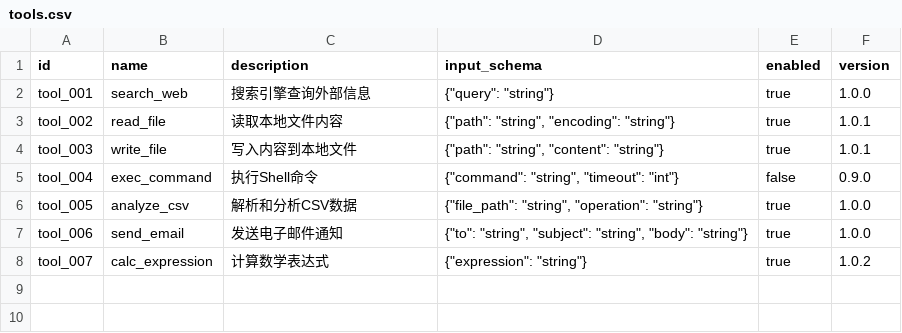
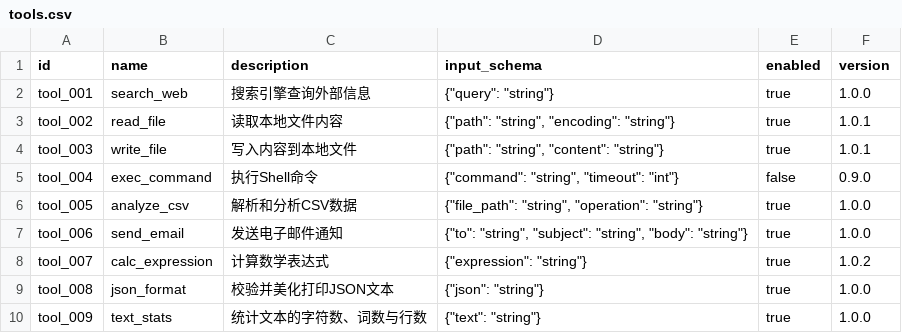
Before and after one commit to poipoiiii/MoonBit_ws, a CSV file: static/data/tools.csv, drawn as a sheet; the diff names each change by its address in the sheet, - before the commit and + after, or states it on an @@ line.

Commit message:
feat(tools): add json_format and text_stats builtin tools
Register two new tools on the pluggable ToolSpec/ToolEngine architecture:

- json_format: validate a JSON document and pretty-print it (indent=2),
  returning a clear error for malformed input
- text_stats: report character, word and line counts for a text

Both read their arguments through the real @json parser (tool_arg_string)
instead of the hand-rolled extract_str, so escaped characters decode
correctly. Added to tools.csv so they surface via GET /api/tools, plus an
async test covering registration, formatting and invalid input (13/13).

Also fixes two deprecation warnings: parse_float now uses
@string.parse_double (replacing @strconv), and json_format uses trim()
instead of the deprecated trim_space() (all 7 remaining warnings are the
pre-existing unused_async on tool closures).

```diff
--- a/static/data/tools.csv
+++ b/static/data/tools.csv
+row 9: tool_008 | json_format | 校验并美化打印JSON文本 | {"json": "string"} | true | 1.0.0
+row 10: tool_009 | text_stats | 统计文本的字符数、词数与行数 | {"text": "string"} | true | 1.0.0
```
Also changed, not shown: 7 other files.
